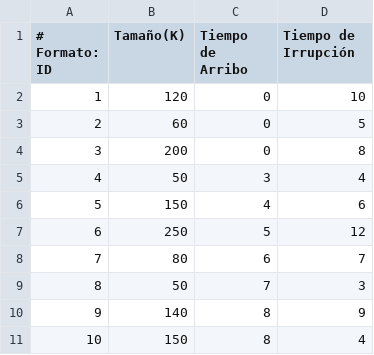
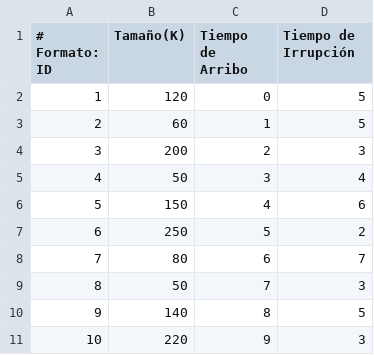
Before and after one commit to vmolinas/simuSo, a CSV file: procesos.csv, drawn as a sheet.

```diff
--- a/procesos.csv
+++ b/procesos.csv
@@ -1,11 +1,11 @@
 # Formato: ID, Tamaño(K), Tiempo de Arribo, Tiempo de Irrupción
-1, 120, 0, 10
-2, 60, 0, 5
-3, 200, 0, 8
+1, 120, 0, 5
+2, 60, 1, 5
+3, 200, 2, 3
 4, 50, 3, 4
 5, 150, 4, 6
-6, 250, 5, 12
+6, 250, 5, 2
 7, 80, 6, 7
 8, 50, 7, 3
-9, 140, 8, 9
-10, 150, 8, 4
+9, 140, 8, 5
+10, 220, 9, 3
```
Also changed, not shown: 7 other files.
